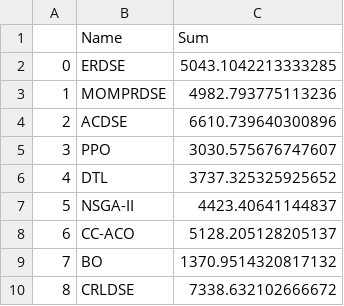
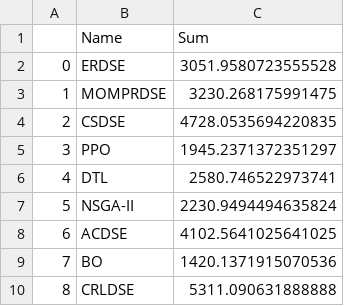
Before and after one commit to xue-yun-liang/experiment_code, a CSV file: data/reward_data/canneal_normal_CR.csv, drawn as a sheet.

```diff
--- a/data/reward_data/canneal_normal_CR.csv
+++ b/data/reward_data/canneal_normal_CR.csv
@@ -1,10 +1,10 @@
 ,Name,Sum
-0,ERDSE,5043.1042213333285
-1,MOMPRDSE,4982.793775113236
-2,ACDSE,6610.739640300896
-3,PPO,3030.575676747607
-4,DTL,3737.325325925652
-5,NSGA-II,4423.40641144837
-6,CC-ACO,5128.205128205137
-7,BO,1370.9514320817132
-8,CRLDSE,7338.632102666672
+0,ERDSE,3051.9580723555528
+1,MOMPRDSE,3230.268175991475
+2,CSDSE,4728.0535694220835
+3,PPO,1945.2371372351297
+4,DTL,2580.746522973741
+5,NSGA-II,2230.9494494635824
+6,ACDSE,4102.5641025641025
+7,BO,1420.1371915070536
+8,CRLDSE,5311.090631888888
```
Also changed, not shown: data/pareto_data/blackscholes_cloud_pareto_fronts.csv, data/pareto_data/blackscholes_normal_pareto_fronts.csv, 33 other files.
